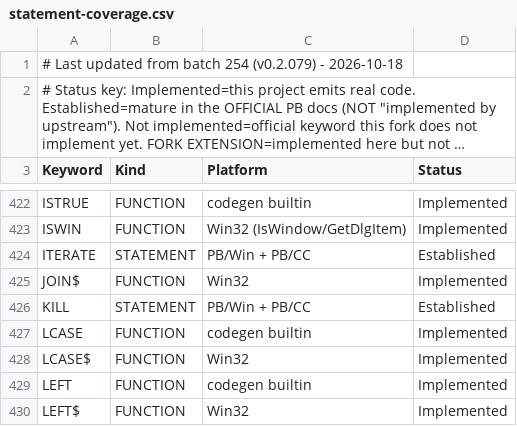
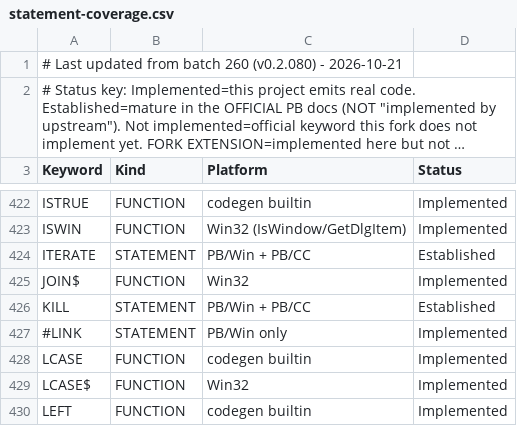
Before and after one commit to hanlokesu/PB64Basic, a CSV file: docs/statement-coverage.csv, drawn as a sheet; only a part is shown, gaps mark what is left out; the shorter side is filled out with more unchanged rows; long unchanged cells end in …; the diff names each change by its address in the sheet, - before the commit and + after, or states it on an @@ line.

Commit message:
batch260: #LINK relative-path fallback + examples + coverage docs (v0.2.080)
- codegen link_exe/link_dll: a #LINK "filespec" relative path is tried
  against cwd, then against the output EXE/DLL folder (the source file's
  folder when -o is omitted), so examples/batch260_link_test.bas builds from
  the repo root.
- examples: batch260_make_obj.txt (how to build an object module with
  clang), sum.c, sum.obj (647B COFF), build_sum_obj.bat (one-click rebuild),
  batch260_link_test.bas (prints 50 via #LINK "sum.obj" + ALIAS "sum").
- docs synced to batch 260 (v0.2.080): CSV adds #LINK row + marker,
  statement-coverage.md and README rebuilt, changelog + audit batch note
  inserted. README counts now 864 rows / 713 implemented / 861 available.
- Dual-run baseline headless 134 / MATCH 131 / DIFF 0 / EMPTY 1 /
  ONLY-FORK 2 (batch029 Inline ASM extension + batch260 #LINK .obj;
  PBWin 10 rejects .obj with Error 630, measured).

```diff
--- a/docs/statement-coverage.csv
+++ b/docs/statement-coverage.csv
-A1 (Keyword): …from batch 254 (v0.2.079) - 2026-10-18
+A1 (Keyword): …from batch 260 (v0.2.080) - 2026-10-21
+row 427: #LINK | STATEMENT | PB/Win only | Implemented
```
Also changed, not shown: 7 other files.
